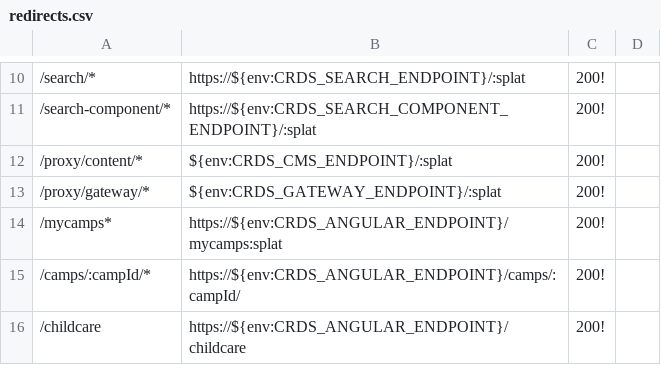
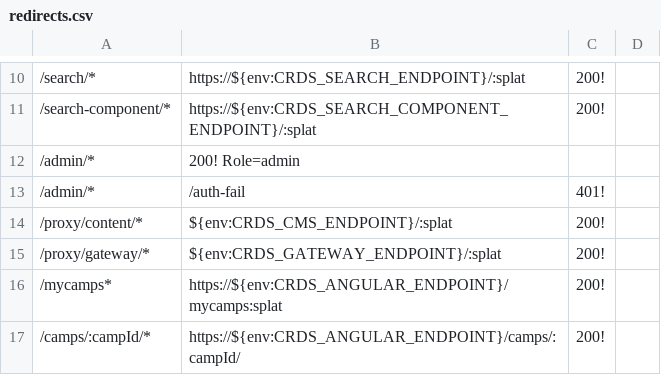
Before and after one commit to crdschurch/crds-net, a CSV file: redirects.csv, drawn as a sheet; only a part is shown, gaps mark what is left out; the shorter side is filled out with more unchanged rows; the diff names each change by its address in the sheet, - before the commit and + after, or states it on an @@ line.

```diff
--- a/redirects.csv
+++ b/redirects.csv
+row 12: /admin/* | 200! Role=admin
+row 13: /admin/* | /auth-fail | 401!
```
Also changed, not shown: 2 other files.
